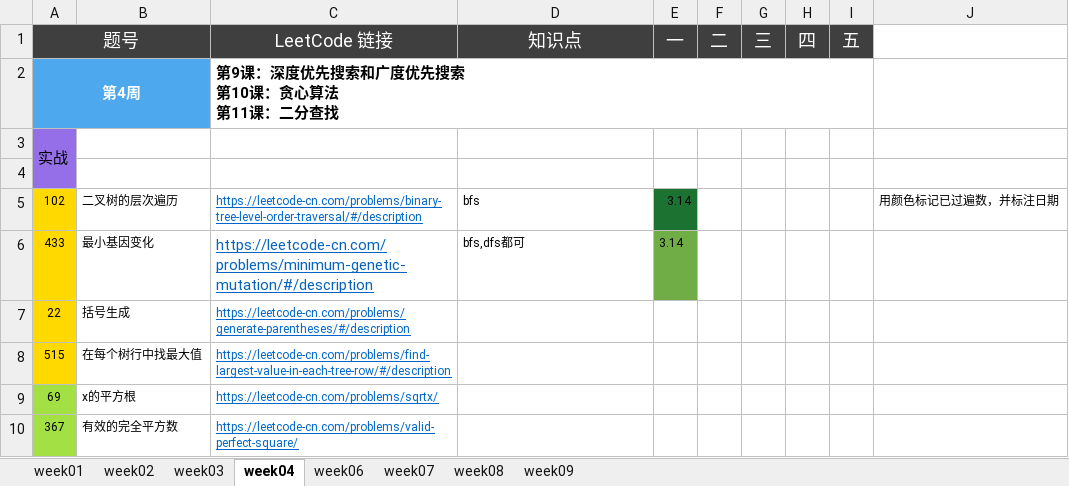
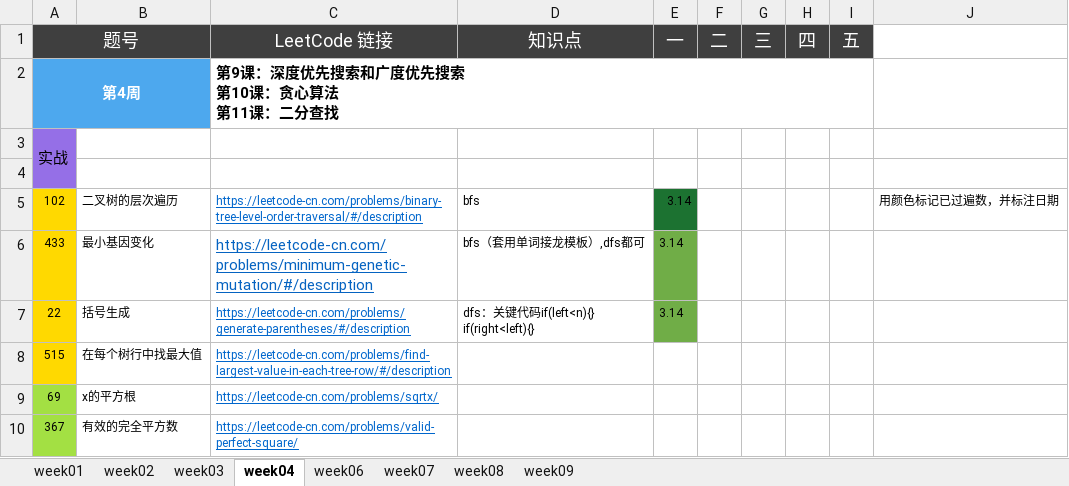
Before and after one commit to Quan-heng/LeetCodeTraining, an Excel workbook: 算法24期-五毒神掌练习.xlsx, sheet week04, drawn as a sheet; only a part is shown; values as stored, in another font and other column widths than the file's, no borders; ↵ is a line break in a cell; the diff names each change by its address in the sheet, - before the commit and + after, or states it on an @@ line.

```diff
--- a/算法24期-五毒神掌练习.xlsx (sheet week04)
+++ b/算法24期-五毒神掌练习.xlsx (sheet week04)
-D6 (知识点): bfs,dfs都可
+D6 (知识点): bfs（套用单词接龙模板）,dfs都可
-D7 (知识点): (empty)
+D7 (知识点): dfs：关键代码if(left<n){} ↵ if(right<left){}
-E7 (一): (empty)
+E7 (一): 3.14
-E7 fill: none
+E7 fill: #70AD47
```
Also changed, not shown: 1 other file.
